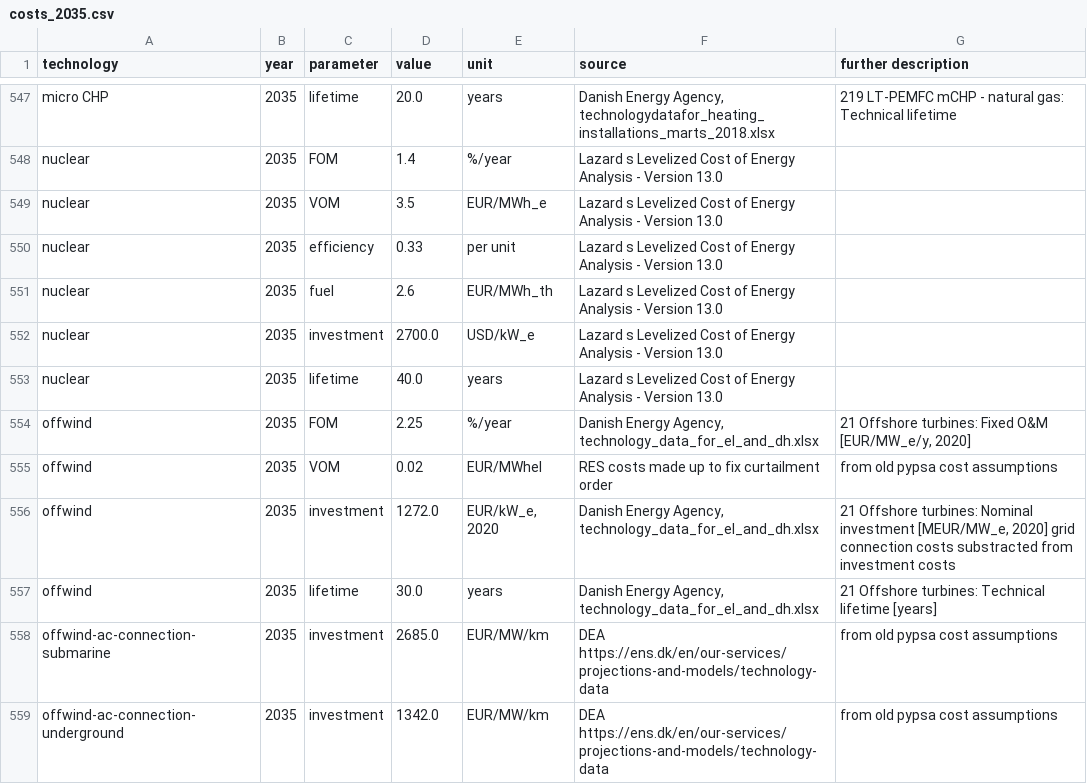
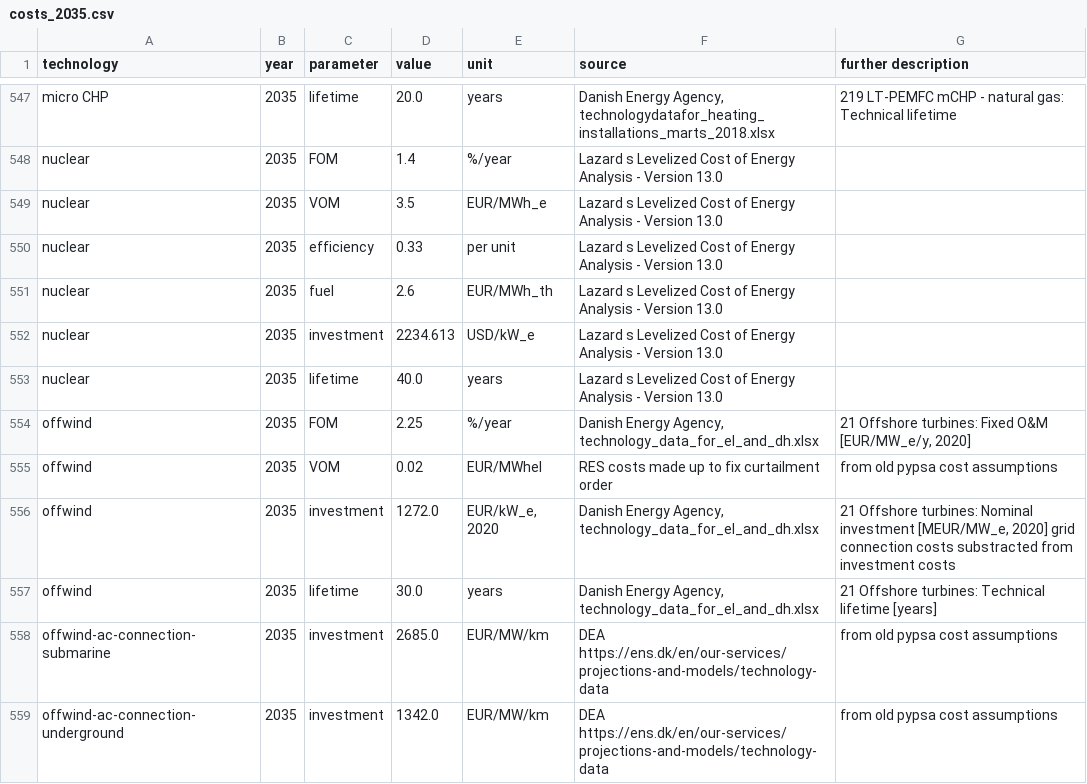
Before and after one commit to pik-piam/PyPSA-China-PIK, a CSV file: resources/data/costs/default/costs_2035.csv, drawn as a sheet; only a part is shown, gaps mark what is left out.

```diff
--- a/resources/data/costs/default/costs_2035.csv
+++ b/resources/data/costs/default/costs_2035.csv
@@ -551,3 +551,3 @@ nuclear,2035,efficiency,0.33,per unit,Lazard s Levelized Cost of Energy Analysis
 nuclear,2035,fuel,2.6,EUR/MWh_th,Lazard s Levelized Cost of Energy Analysis - Version 13.0,
-nuclear,2035,investment,2700.0,USD/kW_e,Lazard s Levelized Cost of Energy Analysis - Version 13.0,
+nuclear,2035,investment,2234.613,USD/kW_e,Lazard s Levelized Cost of Energy Analysis - Version 13.0,
 nuclear,2035,lifetime,40.0,years,Lazard s Levelized Cost of Energy Analysis - Version 13.0,
```
Also changed, not shown: resources/data/costs/default/costs_2040.csv, resources/data/costs/default/costs_2045.csv, 8 other files.
